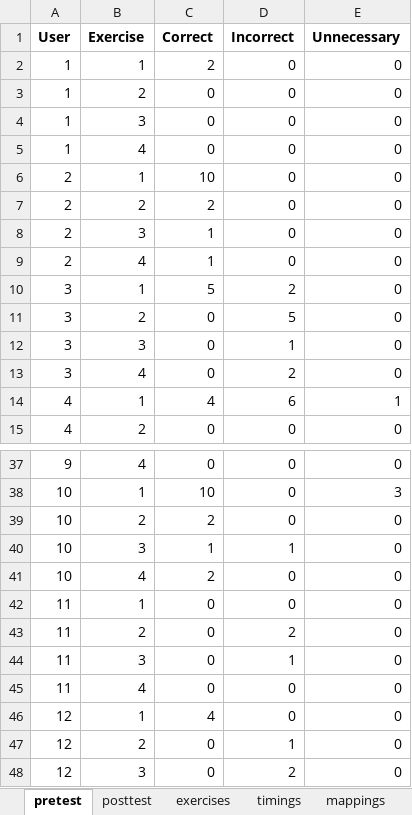
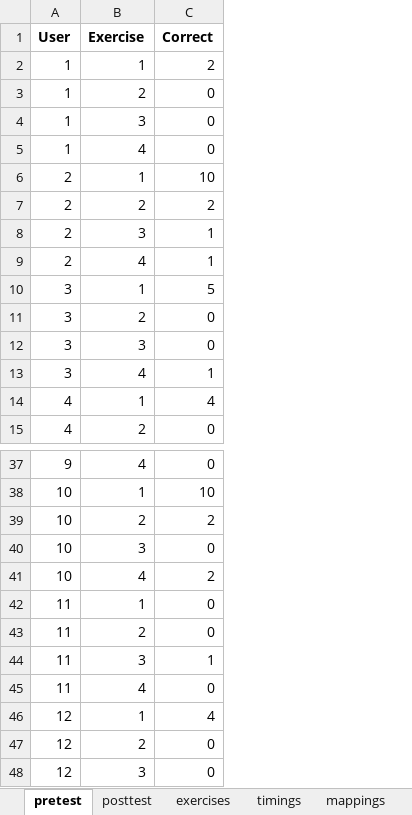
Before and after one commit to latteprog/azubee.Studies, an Excel workbook: data/pre_evaluation.xlsx, sheet pretest, drawn as a sheet; only a part is shown, gaps mark what is left out; values as stored, in another font and other column widths than the file's, no borders; the diff names each change by its address in the sheet, - before the commit and + after, or states it on an @@ line.

```diff
--- a/data/pre_evaluation.xlsx (sheet pretest)
+++ b/data/pre_evaluation.xlsx (sheet pretest)
-column D (Incorrect), rows 2-15: 0 | 0 | 0 | 0 | 0 | 0 | 0 | 0 | 2 | 5 | 1 | 2 | 6 | 0; rows 37-48: 0 | 0 | 0 | 1 | 0 | 0 | 2 | 1 | 0 | 0 | 1 | 2
-column E (Unnecessary), rows 2-15: 0 | 0 | 0 | 0 | 0 | 0 | 0 | 0 | 0 | 0 | 0 | 0 | 1 | 0; rows 37-48: 0 | 3 | 0 | 0 | 0 | 0 | 0 | 0 | 0 | 0 | 0 | 0
-C13 (Correct): 0
+C13 (Correct): 1
-C40 (Correct): 1
+C40 (Correct): 0
-C44 (Correct): 0
+C44 (Correct): 1
```
Also changed, not shown: sheet posttest, data/main_evaluation.xlsx, 4 other files.
